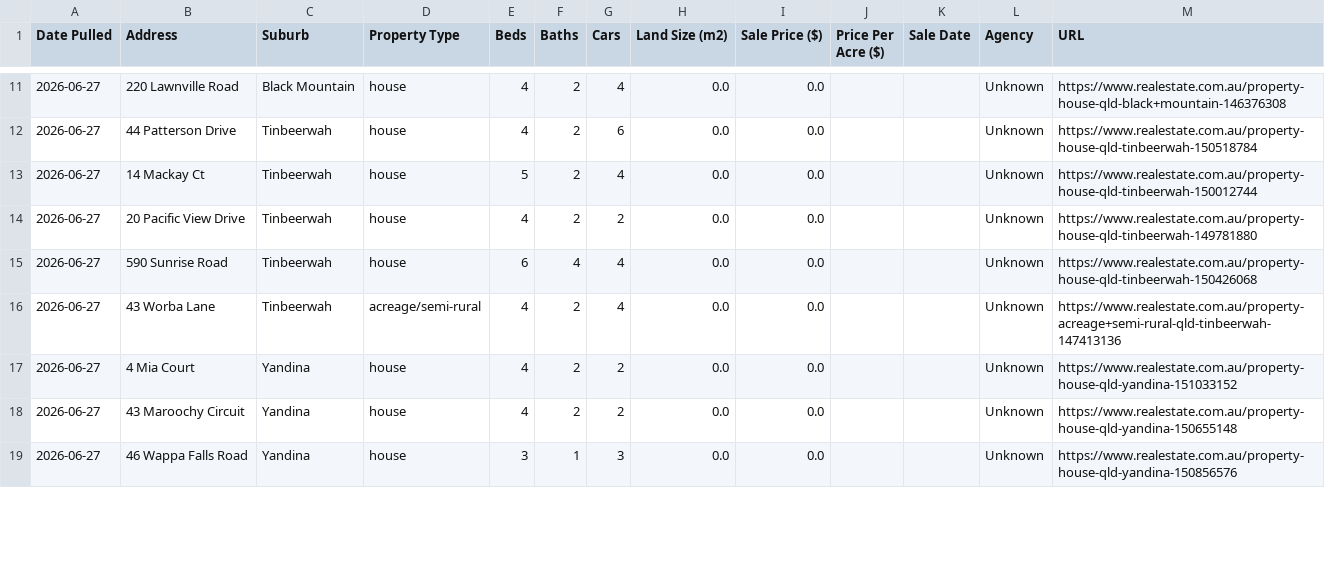
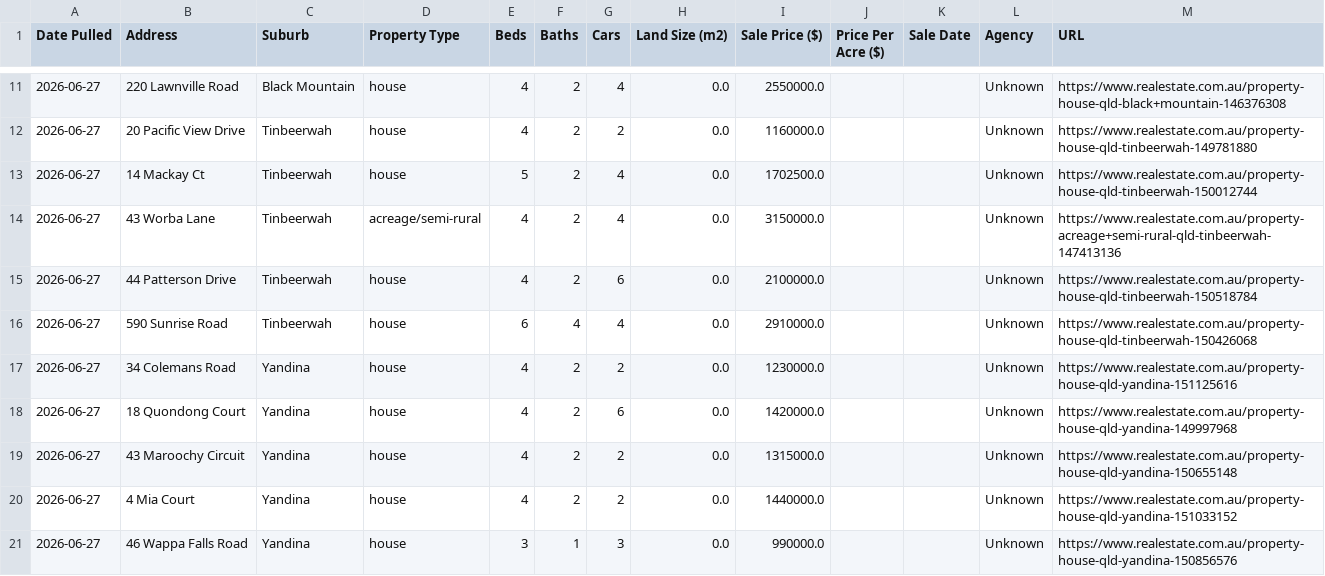
Before and after one commit to sinkosinkoinvestments/Property-Investment-Dashboard, a CSV file: data/sold_properties_v5.csv, drawn as a sheet; only a part is shown, gaps mark what is left out; the diff covers the shown part only.

```diff
--- a/data/sold_properties_v5.csv
+++ b/data/sold_properties_v5.csv
@@ -11,9 +11,11 @@ Date Pulled,Address,Suburb,Property Type,Beds,Baths,Cars,Land Size (m2),Sale Pri
-2026-06-27,220 Lawnville Road,Black Mountain,house,4,2,4,0.0,0.0,,,Unknown,https://www.realestate.com.au/property-house-qld-black+mountain-146376308
-2026-06-27,44 Patterson Drive,Tinbeerwah,house,4,2,6,0.0,0.0,,,Unknown,https://www.realestate.com.au/property-house-qld-tinbeerwah-150518784
-2026-06-27,14 Mackay Ct,Tinbeerwah,house,5,2,4,0.0,0.0,,,Unknown,https://www.realestate.com.au/property-house-qld-tinbeerwah-150012744
-2026-06-27,20 Pacific View Drive,Tinbeerwah,house,4,2,2,0.0,0.0,,,Unknown,https://www.realestate.com.au/property-house-qld-tinbeerwah-149781880
-2026-06-27,590 Sunrise Road,Tinbeerwah,house,6,4,4,0.0,0.0,,,Unknown,https://www.realestate.com.au/property-house-qld-tinbeerwah-150426068
-2026-06-27,43 Worba Lane,Tinbeerwah,acreage/semi-rural,4,2,4,0.0,0.0,,,Unknown,https://www.realestate.com.au/property-acreage+semi-rural-qld-tinbeerwah-147413136
-2026-06-27,4 Mia Court,Yandina,house,4,2,2,0.0,0.0,,,Unknown,https://www.realestate.com.au/property-house-qld-yandina-151033152
-2026-06-27,43 Maroochy Circuit,Yandina,house,4,2,2,0.0,0.0,,,Unknown,https://www.realestate.com.au/property-house-qld-yandina-150655148
-2026-06-27,46 Wappa Falls Road,Yandina,house,3,1,3,0.0,0.0,,,Unknown,https://www.realestate.com.au/property-house-qld-yandina-150856576
+2026-06-27,220 Lawnville Road,Black Mountain,house,4,2,4,0.0,2550000.0,,,Unknown,https://www.realestate.com.au/property-house-qld-black+mountain-146376308
+2026-06-27,20 Pacific View Drive,Tinbeerwah,house,4,2,2,0.0,1160000.0,,,Unknown,https://www.realestate.com.au/property-house-qld-tinbeerwah-149781880
+2026-06-27,14 Mackay Ct,Tinbeerwah,house,5,2,4,0.0,1702500.0,,,Unknown,https://www.realestate.com.au/property-house-qld-tinbeerwah-150012744
+2026-06-27,43 Worba Lane,Tinbeerwah,acreage/semi-rural,4,2,4,0.0,3150000.0,,,Unknown,https://www.realestate.com.au/property-acreage+semi-rural-qld-tinbeerwah-147413136
+2026-06-27,44 Patterson Drive,Tinbeerwah,house,4,2,6,0.0,2100000.0,,,Unknown,https://www.realestate.com.au/property-house-qld-tinbeerwah-150518784
+2026-06-27,590 Sunrise Road,Tinbeerwah,house,6,4,4,0.0,2910000.0,,,Unknown,https://www.realestate.com.au/property-house-qld-tinbeerwah-150426068
+2026-06-27,34 Colemans Road,Yandina,house,4,2,2,0.0,1230000.0,,,Unknown,https://www.realestate.com.au/property-house-qld-yandina-151125616
+2026-06-27,18 Quondong Court,Yandina,house,4,2,6,0.0,1420000.0,,,Unknown,https://www.realestate.com.au/property-house-qld-yandina-149997968
+2026-06-27,43 Maroochy Circuit,Yandina,house,4,2,2,0.0,1315000.0,,,Unknown,https://www.realestate.com.au/property-house-qld-yandina-150655148
+2026-06-27,4 Mia Court,Yandina,house,4,2,2,0.0,1440000.0,,,Unknown,https://www.realestate.com.au/property-house-qld-yandina-151033152
+2026-06-27,46 Wappa Falls Road,Yandina,house,3,1,3,0.0,990000.0,,,Unknown,https://www.realestate.com.au/property-house-qld-yandina-150856576
```
Also changed, not shown: 4 added rows, 6 removed rows and 17 edited cells elsewhere in this file, data/buy_properties_v5.csv, data/offmarket_leads_v3.csv.
